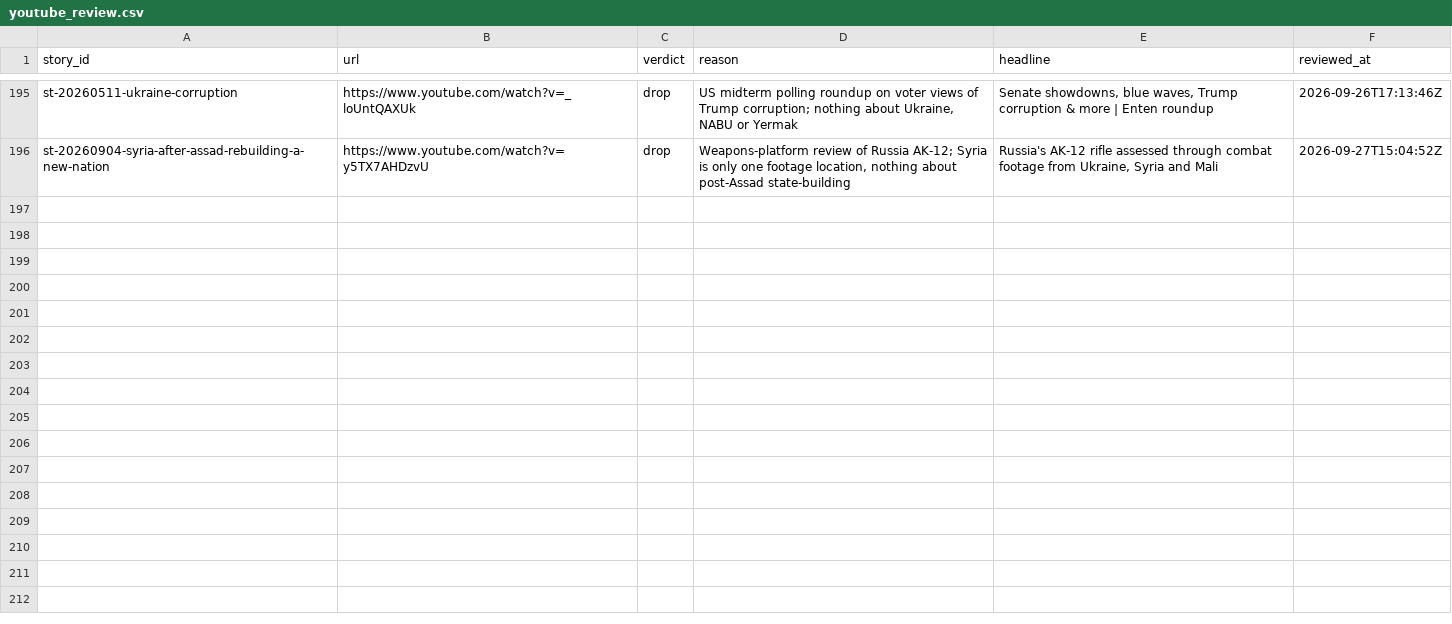
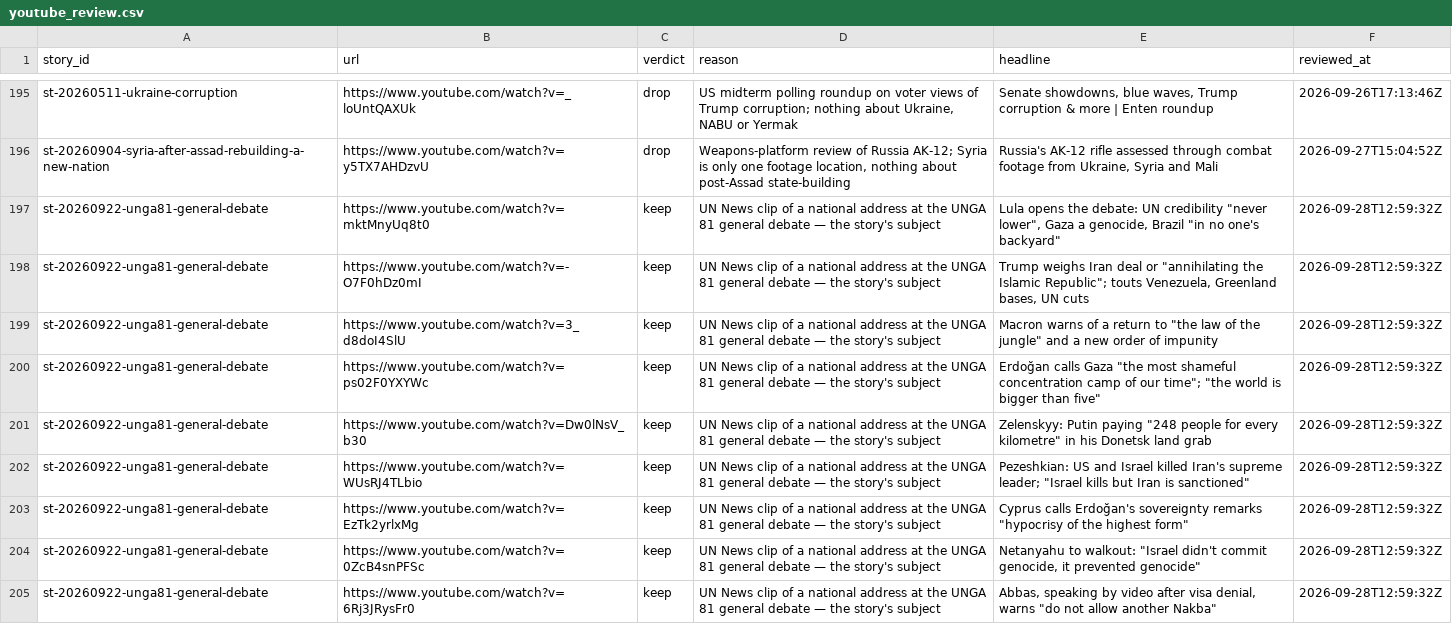
Before and after one commit to chiragr5241/Geopolitics, a CSV file: data/youtube_review.csv, drawn as a sheet; only a part is shown, gaps mark what is left out; the diff covers the shown part only.

```diff
--- a/data/youtube_review.csv
+++ b/data/youtube_review.csv
@@ -196 +196,10 @@
 "st-20260904-syria-after-assad-rebuilding-a-new-nation","https://www.youtube.com/watch?v=y5TX7AHDzvU","drop","Weapons-platform review of Russia AK-12; Syria is only one footage location, nothing about post-Assad state-building","Russia's AK-12 rifle assessed through combat footage from Ukraine, Syria and Mali","2026-09-27T15:04:52Z"
+"st-20260922-unga81-general-debate","https://www.youtube.com/watch?v=mktMnyUq8t0","keep","UN News clip of a national address at the UNGA 81 general debate — the story's subject","Lula opens the debate: UN credibility ""never lower"", Gaza a genocide, Brazil ""in no one's backyard""","2026-09-28T12:59:32Z"
+"st-20260922-unga81-general-debate","https://www.youtube.com/watch?v=-O7F0hDz0mI","keep","UN News clip of a national address at the UNGA 81 general debate — the story's subject","Trump weighs Iran deal or ""annihilating the Islamic Republic""; touts Venezuela, Greenland bases, UN cuts","2026-09-28T12:59:32Z"
+"st-20260922-unga81-general-debate","https://www.youtube.com/watch?v=3_d8doI4SlU","keep","UN News clip of a national address at the UNGA 81 general debate — the story's subject","Macron warns of a return to ""the law of the jungle"" and a new order of impunity","2026-09-28T12:59:32Z"
+"st-20260922-unga81-general-debate","https://www.youtube.com/watch?v=ps02F0YXYWc","keep","UN News clip of a national address at the UNGA 81 general debate — the story's subject","Erdoğan calls Gaza ""the most shameful concentration camp of our time""; ""the world is bigger than five""","2026-09-28T12:59:32Z"
+"st-20260922-unga81-general-debate","https://www.youtube.com/watch?v=Dw0lNsV_b30","keep","UN News clip of a national address at the UNGA 81 general debate — the story's subject","Zelenskyy: Putin paying ""248 people for every kilometre"" in his Donetsk land grab","2026-09-28T12:59:32Z"
+"st-20260922-unga81-general-debate","https://www.youtube.com/watch?v=WUsRJ4TLbio","keep","UN News clip of a national address at the UNGA 81 general debate — the story's subject","Pezeshkian: US and Israel killed Iran's supreme leader; ""Israel kills but Iran is sanctioned""","2026-09-28T12:59:32Z"
+"st-20260922-unga81-general-debate","https://www.youtube.com/watch?v=EzTk2yrlxMg","keep","UN News clip of a national address at the UNGA 81 general debate — the story's subject","Cyprus calls Erdoğan's sovereignty remarks ""hypocrisy of the highest form""","2026-09-28T12:59:32Z"
+"st-20260922-unga81-general-debate","https://www.youtube.com/watch?v=0ZcB4snPFSc","keep","UN News clip of a national address at the UNGA 81 general debate — the story's subject","Netanyahu to walkout: ""Israel didn't commit genocide, it prevented genocide""","2026-09-28T12:59:32Z"
+"st-20260922-unga81-general-debate","https://www.youtube.com/watch?v=6Rj3JRysFr0","keep","UN News clip of a national address at the UNGA 81 general debate — the story's subject","Abbas, speaking by video after visa denial, warns ""do not allow another Nakba""","2026-09-28T12:59:32Z"
```
Also changed, not shown: 9 added rows elsewhere in this file, data/crosslink_review.csv, data/sources.csv, 5 other files.
